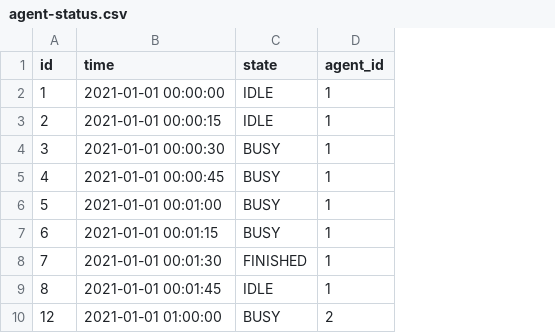
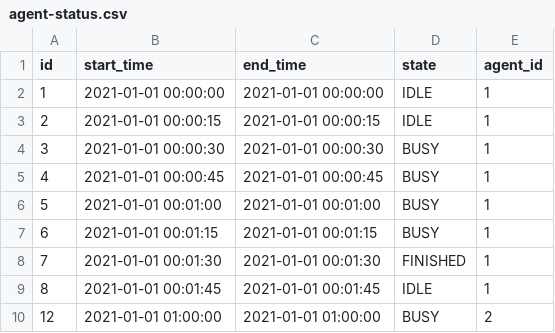
Before and after one commit to saveourtool/save-cloud, a CSV file: db/changelog/v-1/sqlRequests/agent-status.csv, drawn as a sheet; the diff names each change by its address in the sheet, - before the commit and + after, or states it on an @@ line.

Commit message:
feature/heartbeat-state-time(#92)
### What's done:
  * Added start time and end time for agent status

```diff
--- a/db/changelog/v-1/sqlRequests/agent-status.csv
+++ b/db/changelog/v-1/sqlRequests/agent-status.csv
+column C (end_time), rows 2-10: 2021-01-01 00:00:00 | 2021-01-01 00:00:15 | 2021-01-01 00:00:30 | 2021-01-01 00:00:45 | 2021-01-01 00:01:00 | 2021-01-01 00:01:15 | 2021-01-01 00:01:30 | 2021-01-01 00:01:45 | 2021-01-01 01:00:00
-B1: time
+B1: start_time
```
Also changed, not shown: 6 other files.
